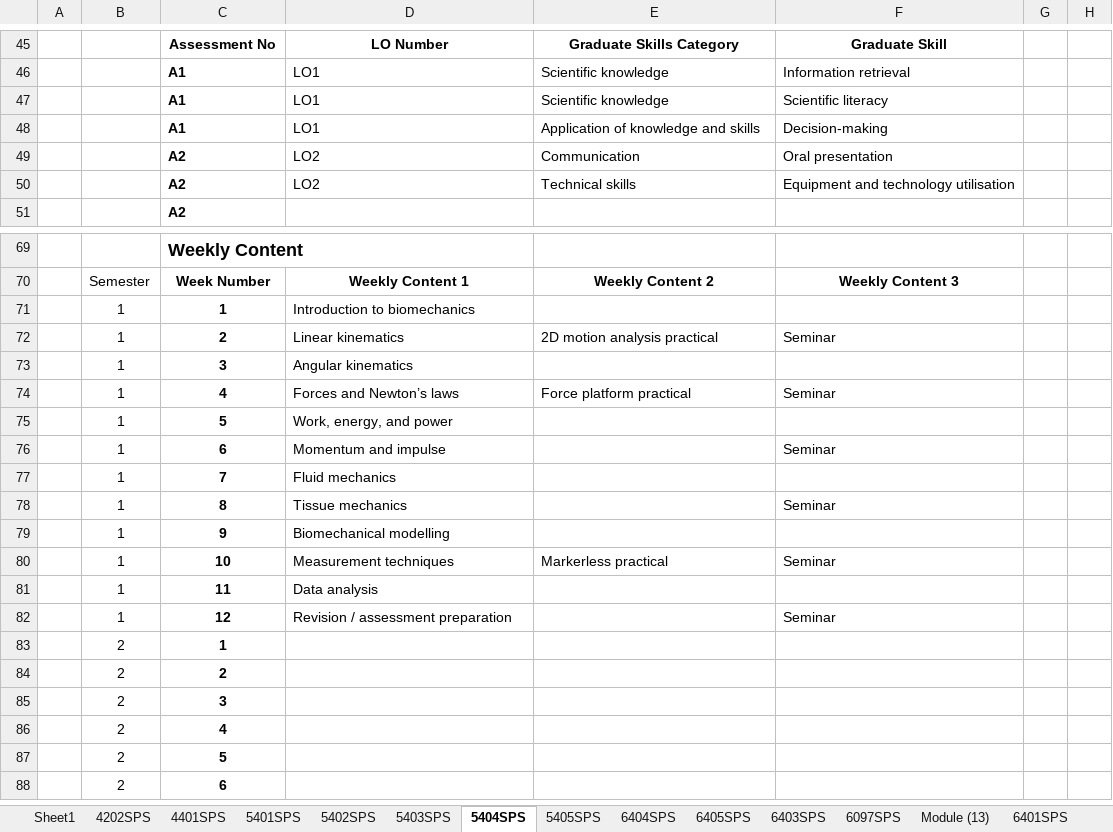
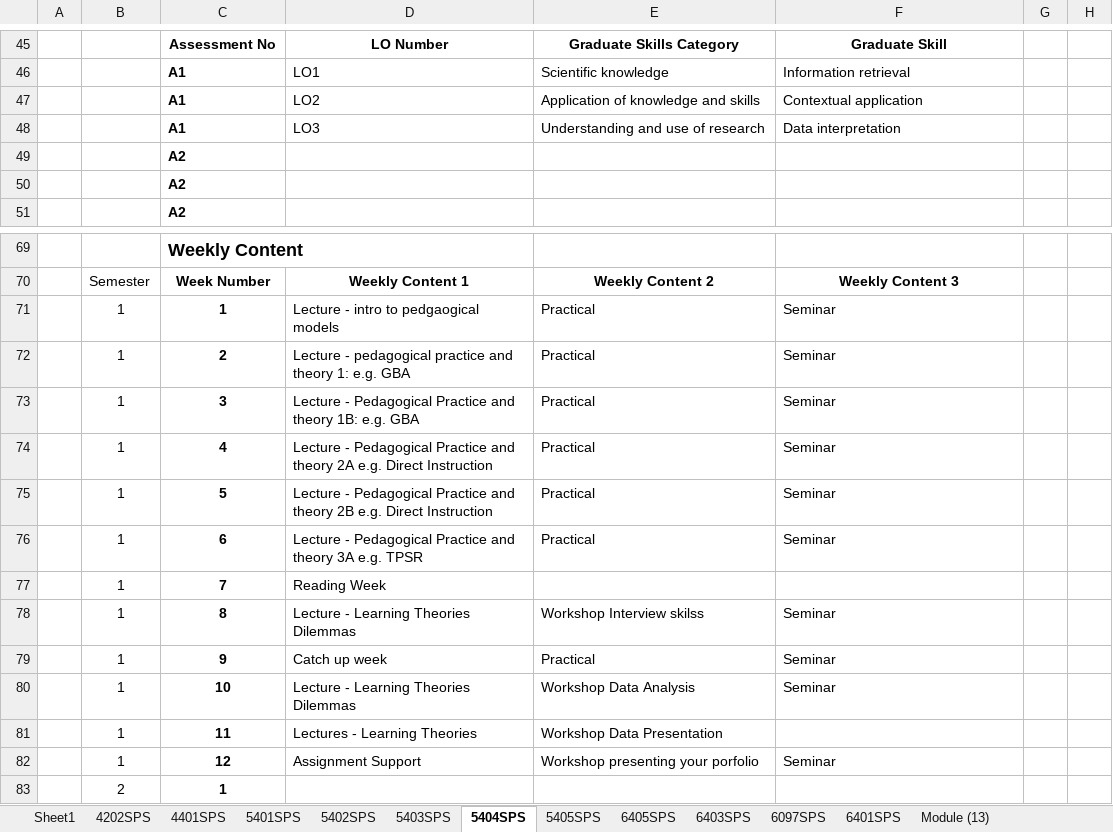
Before and after one commit to m-a-robinson/sps-ppr-2026, an Excel workbook: Sport Coaching - AllModuleProformas.xlsx, sheet 5404SPS, drawn as a sheet; only a part is shown, gaps mark what is left out; the shorter side is filled out with more unchanged rows; values as stored, in another font and other column widths than the file's, no borders; table styles not drawn; removed rows and columns are numbered as before the commit, all else as after; the diff covers the shown part only; the diff names each change by its address in the sheet, - before the commit and + after, or states it on an @@ line.

```diff
--- a/Sport Coaching - AllModuleProformas.xlsx (sheet 5404SPS)
+++ b/Sport Coaching - AllModuleProformas.xlsx (sheet 5404SPS)
-sheet tab: 6404SPS
@@ sheet tab order changed: Sheet1 | 4202SPS | 4401SPS | 5401SPS | 5402SPS | 5403SPS | 5404SPS | 5405SPS | 6405SPS | 6403SPS | 6097SPS | 6401SPS | Module (13) @@
-row 47:  |  | A1 | LO1 | Scientific knowledge | Scientific literacy
-D47: LO1
+D47: LO2
-F47: Decision-making
+F47: Contextual application
-row 49:  |  | A2 | LO2 | Communication | Oral presentation
-row 50:  |  | A2 | LO2 | Technical skills | Equipment and technology utilisation
+row 48:  |  | A1 | LO3 | Understanding and use of research | Data interpretation
+row 49:  |  | A2
+row 50:  |  | A2
-row 71:  | 1 | 1 | Introduction to biomechanics
+row 71:  | 1 | 1 | Lecture - intro to pedgaogical models | Practical | Seminar
-D72: Linear kinematics
+D72: Lecture - pedagogical practice and theory 1: e.g. GBA
-E72: 2D motion analysis practical
+E72: Practical
-row 73:  | 1 | 3 | Angular kinematics
+row 73:  | 1 | 3 | Lecture - Pedagogical Practice and theory 1B: e.g. GBA | Practical | Seminar
-D74: Forces and Newton’s laws
+D74: Lecture - Pedagogical Practice and theory 2A e.g. Direct Instruction
-E74: Force platform practical
+E74: Practical
-row 75:  | 1 | 5 | Work, energy, and power
+row 75:  | 1 | 5 | Lecture - Pedagogical Practice and theory 2B e.g. Direct Instruction | Practical | Seminar
-D76: Momentum and impulse
+D76: Lecture - Pedagogical Practice and theory 3A e.g. TPSR
-E76: (empty)
+E76: Practical
-D77: Fluid mechanics
+D77: Reading Week
-D78: Tissue mechanics
+D78: Lecture - Learning Theories Dilemmas
-E78: (empty)
+E78: Workshop Interview skilss
-row 79:  | 1 | 9 | Biomechanical modelling
+row 79:  | 1 | 9 | Catch up week | Practical | Seminar
-D80: Measurement techniques
+D80: Lecture - Learning Theories Dilemmas
-E80: Markerless practical
+E80: Workshop Data Analysis
-D81: Data analysis
+D81: Lectures - Learning Theories
-E81: (empty)
+E81: Workshop Data Presentation
-D82: Revision / assessment preparation
+D82: Assignment Support
-E82: (empty)
+E82: Workshop presenting your porfolio
```
Also changed, not shown: 10 added rows, 10 removed rows, 11 edited cells and cell formats elsewhere in this sheet, sheet 6403SPS, sheet 4401SPS, sheet 5405SPS, sheet 5401SPS, sheet SC_ModuleOverview, sheet 6405SPS, 1 more sheet, formulas that keep their value, Football Science - AllModuleProformas.xlsx, Sport and Exercise Science - AllModuleProformas.xlsx, 9 other files.
